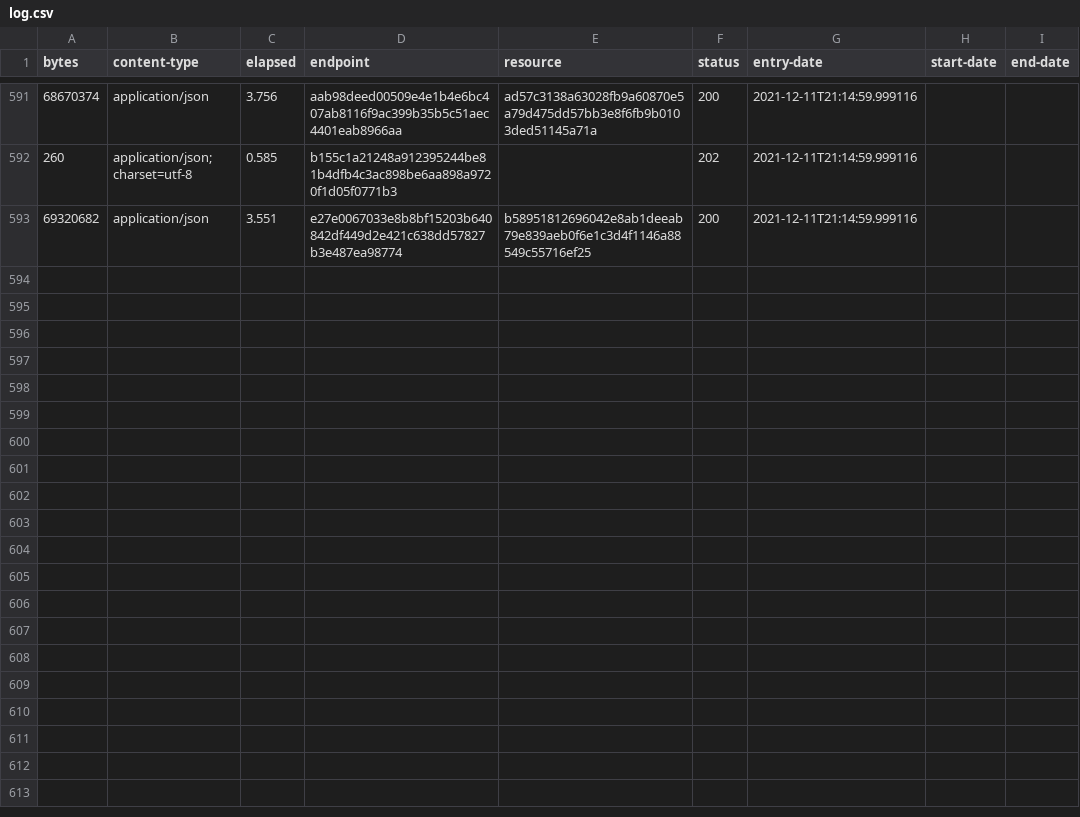
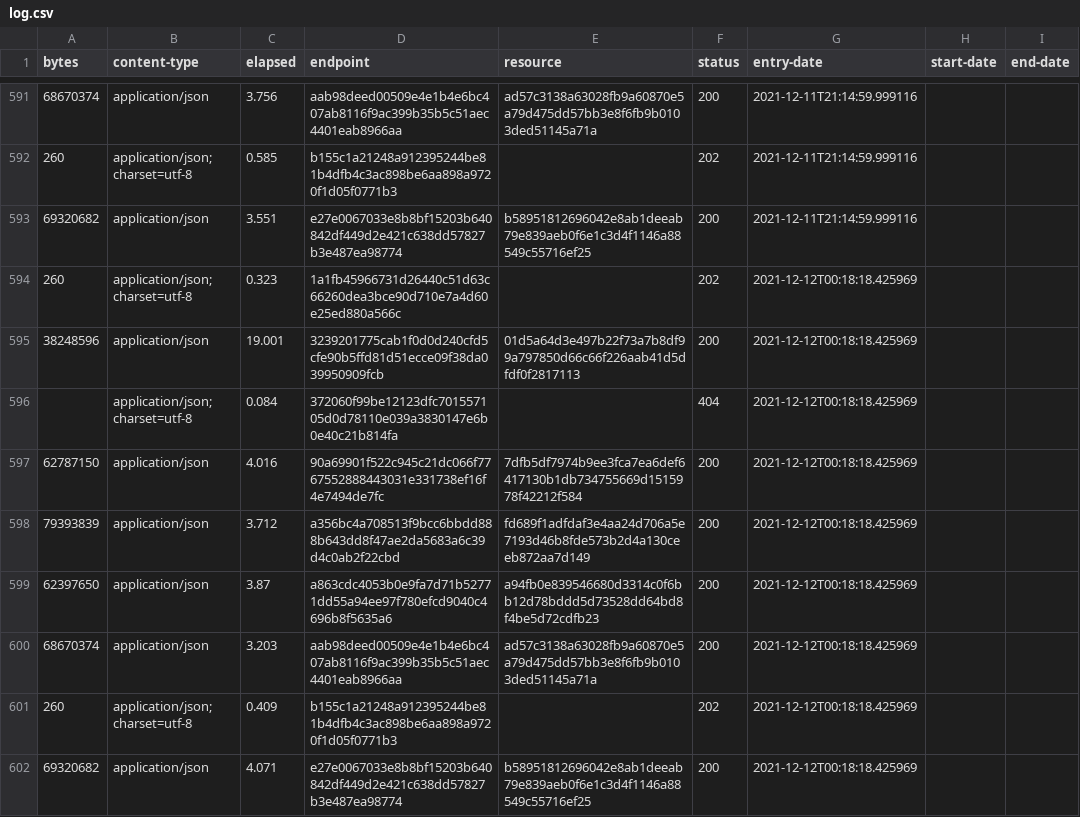
Before and after one commit to digital-land/local-authority-district-collection, a CSV file: collection/log.csv, drawn as a sheet; only a part is shown, gaps mark what is left out.

Commit message:
Collection 2021-12-12

```diff
--- a/collection/log.csv
+++ b/collection/log.csv
@@ -593 +593,10 @@ bytes,content-type,elapsed,endpoint,resource,status,entry-date,start-date,end-da
 69320682,application/json,3.551,e27e0067033e8b8bf15203b640842df449d2e421c638dd57827b3e487ea98774,b58951812696042e8ab1deeab79e839aeb0f6e1c3d4f1146a88549c55716ef25,200,2021-12-11T21:14:59.999116,,
+260,application/json; charset=utf-8,0.323,1a1fb45966731d26440c51d63c66260dea3bce90d710e7a4d60e25ed880a566c,,202,2021-12-12T00:18:18.425969,,
+38248596,application/json,19.001,3239201775cab1f0d0d240cfd5cfe90b5ffd81d51ecce09f38da039950909fcb,01d5a64d3e497b22f73a7b8df99a797850d66c66f226aab41d5dfdf0f2817113,200,2021-12-12T00:18:18.425969,,
+,application/json; charset=utf-8,0.084,372060f99be12123dfc701557105d0d78110e039a3830147e6b0e40c21b814fa,,404,2021-12-12T00:18:18.425969,,
+62787150,application/json,4.016,90a69901f522c945c21dc066f7767552888443031e331738ef16f4e7494de7fc,7dfb5df7974b9ee3fca7ea6def6417130b1db734755669d1515978f42212f584,200,2021-12-12T00:18:18.425969,,
+79393839,application/json,3.712,a356bc4a708513f9bcc6bbdd888b643dd8f47ae2da5683a6c39d4c0ab2f22cbd,fd689f1adfdaf3e4aa24d706a5e7193d46b8fde573b2d4a130ceeb872aa7d149,200,2021-12-12T00:18:18.425969,,
+62397650,application/json,3.87,a863cdc4053b0e9fa7d71b52771dd55a94ee97f780efcd9040c4696b8f5635a6,a94fb0e839546680d3314c0f6bb12d78bddd5d73528dd64bd8f4be5d72cdfb23,200,2021-12-12T00:18:18.425969,,
+68670374,application/json,3.203,aab98deed00509e4e1b4e6bc407ab8116f9ac399b35b5c51aec4401eab8966aa,ad57c3138a63028fb9a60870e5a79d475dd57bb3e8f6fb9b0103ded51145a71a,200,2021-12-12T00:18:18.425969,,
+260,application/json; charset=utf-8,0.409,b155c1a21248a912395244be81b4dfb4c3ac898be6aa898a9720f1d05f0771b3,,202,2021-12-12T00:18:18.425969,,
+69320682,application/json,4.071,e27e0067033e8b8bf15203b640842df449d2e421c638dd57827b3e487ea98774,b58951812696042e8ab1deeab79e839aeb0f6e1c3d4f1146a88549c55716ef25,200,2021-12-12T00:18:18.425969,,
```
